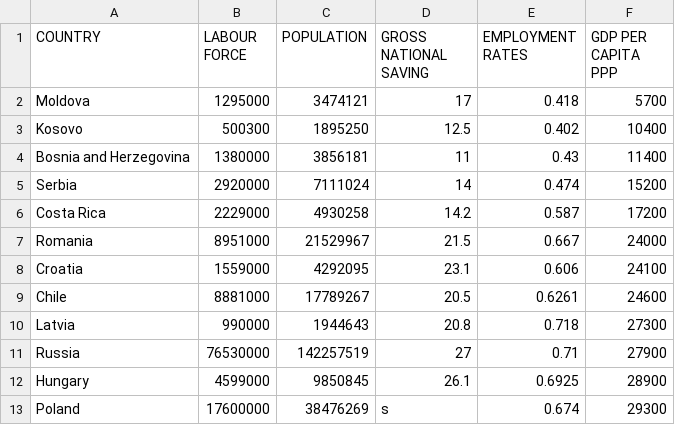
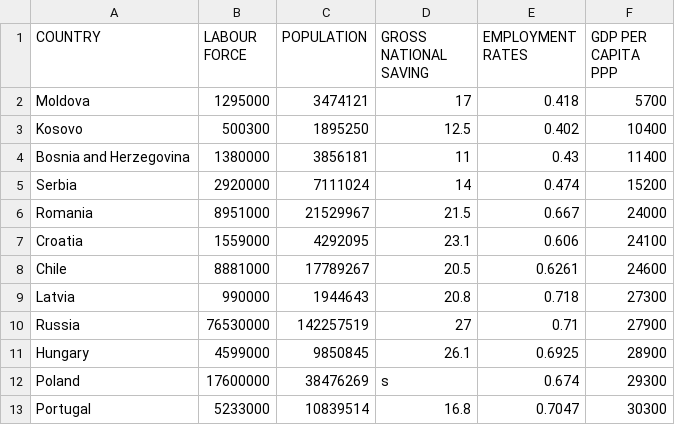
Before and after one commit to tlemenestrel/GDP_and_Employment_Rates_Prediction, a CSV file: GDP_Prediction.csv, drawn as a sheet; only a part is shown; the shorter side is filled out with more unchanged rows.

Commit message:
Add files via upload

```diff
--- a/GDP_Prediction.csv
+++ b/GDP_Prediction.csv
@@ -5,3 +5,2 @@
  Serbia,2920000,7111024,14,0.474,15200
- Costa Rica,2229000,4930258,14.2,0.587,17200
  Romania,8951000,21529967,21.5,0.667,24000
```
